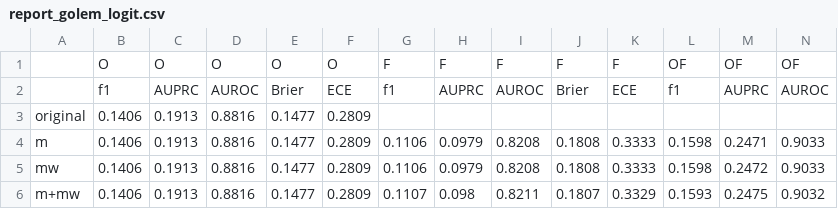
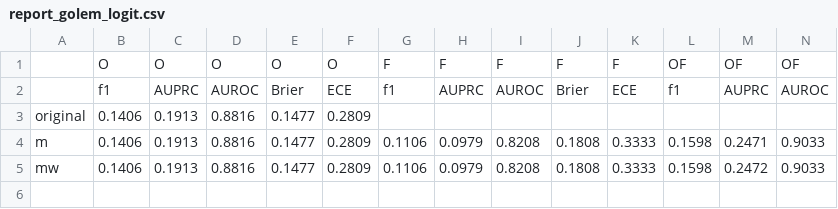
Before and after one commit to sosomeet/Bank_Failure_Prediction_2, a CSV file: report_golem_logit.csv, drawn as a sheet; only a part is shown; rows hold the shown columns only; the diff names each change by its address in the sheet, - before the commit and + after, or states it on an @@ line.

```diff
--- a/report_golem_logit.csv
+++ b/report_golem_logit.csv
-row 6: m+mw | 0.1406 | 0.1913 | 0.8816 | 0.1477 | 0.2809 | 0.1107 | 0.098 | 0.8211 | 0.1807 | 0.3329 | 0.1593 | 0.2475 | 0.9032
```
Also changed, not shown: report_golem_rf.csv, report_golem_xgboost.csv, 18 other files.
